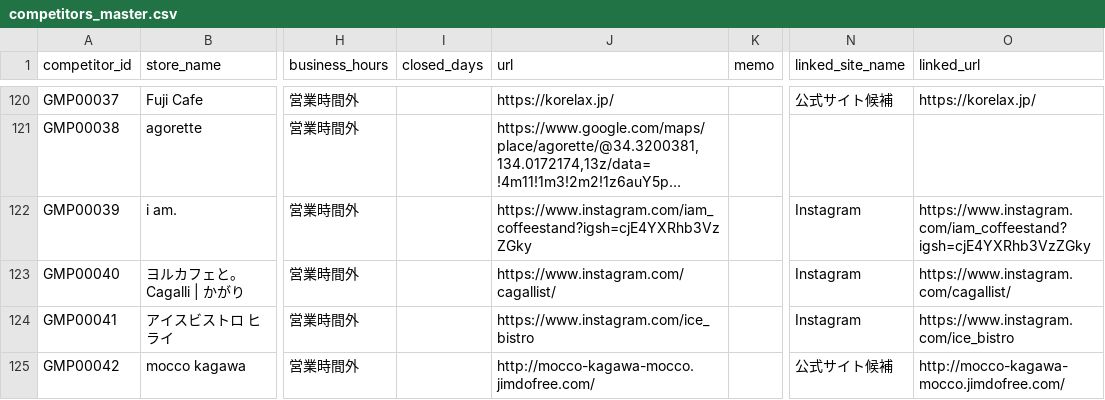
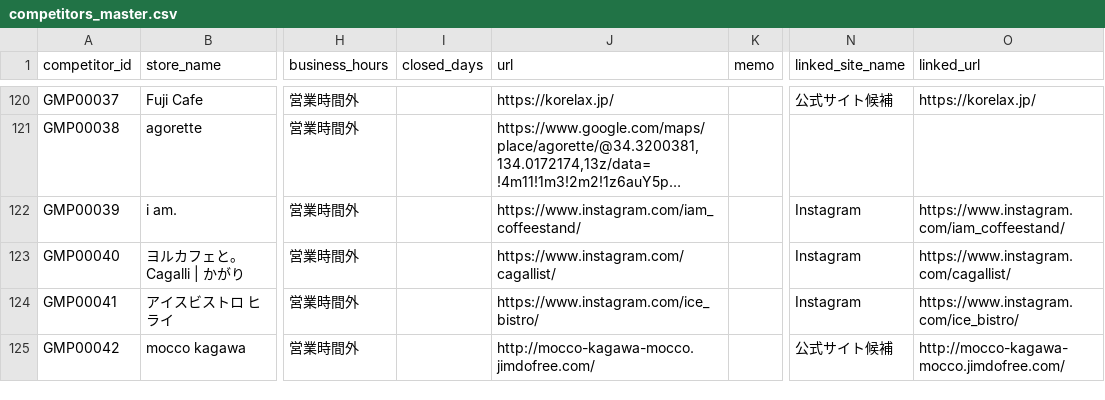
Before and after one commit to 1984-42-sp/tenant_research_takamatsu, a CSV file: data/competitors/competitors_master.csv, drawn as a sheet; only a part is shown, gaps mark what is left out; long unchanged cells end in …; the diff covers the shown part only; the diff names each change by its address in the sheet, - before the commit and + after, or states it on an @@ line.

```diff
--- a/data/competitors/competitors_master.csv
+++ b/data/competitors/competitors_master.csv
-J122 (url): https://www.instagram.com/iam_coffeestand?igsh=cjE4YXRhb3VzZGky
+J122 (url): https://www.instagram.com/iam_coffeestand/
-O122 (linked_url): https://www.instagram.com/iam_coffeestand?igsh=cjE4YXRhb3VzZGky
+O122 (linked_url): https://www.instagram.com/iam_coffeestand/
-J124 (url): https://www.instagram.com/ice_bistro
+J124 (url): https://www.instagram.com/ice_bistro/
-O124 (linked_url): https://www.instagram.com/ice_bistro
+O124 (linked_url): https://www.instagram.com/ice_bistro/
```
Also changed, not shown: 52 edited cells elsewhere in this file, 5 other files.
